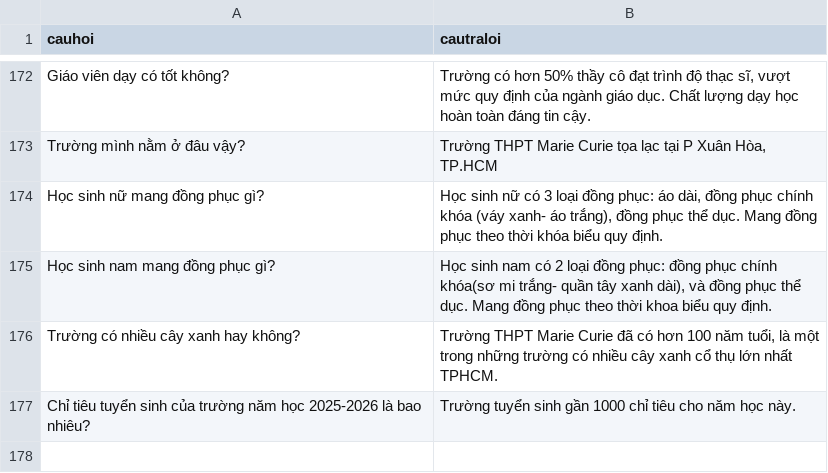
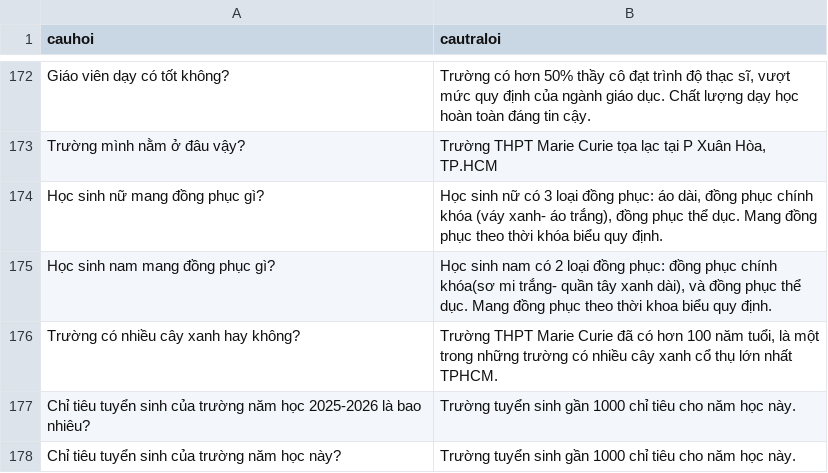
Before and after one commit to ThanhThao167/MarieCurie, a CSV file: MC_chatbot.csv, drawn as a sheet; only a part is shown, gaps mark what is left out; the diff names each change by its address in the sheet, - before the commit and + after, or states it on an @@ line.

Commit message:
Update MC_chatbot.csv

```diff
--- a/MC_chatbot.csv
+++ b/MC_chatbot.csv
+row 178: Chỉ tiêu tuyển sinh của trường năm học này? | Trường tuyển sinh gần 1000 chỉ tiêu cho năm học này.
```
